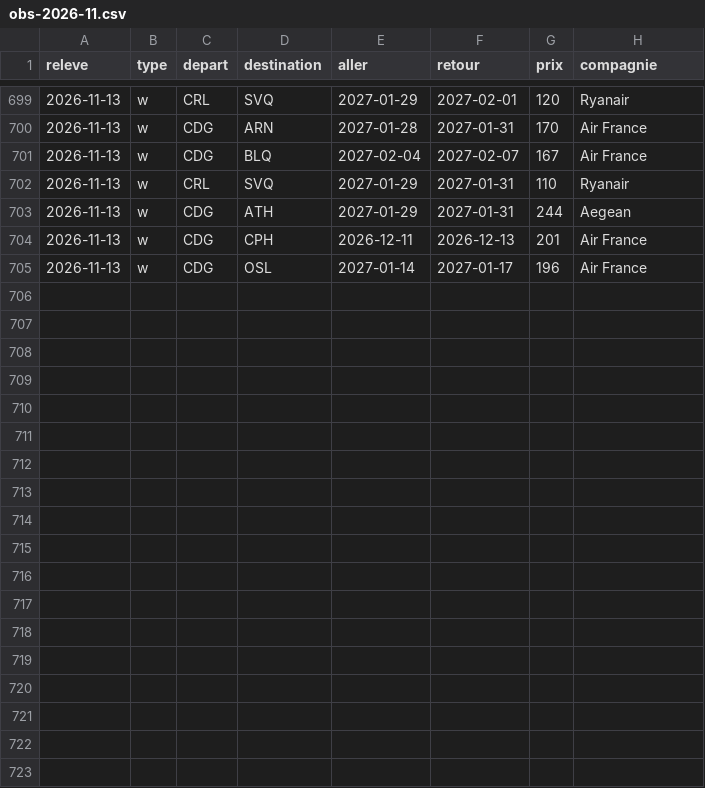
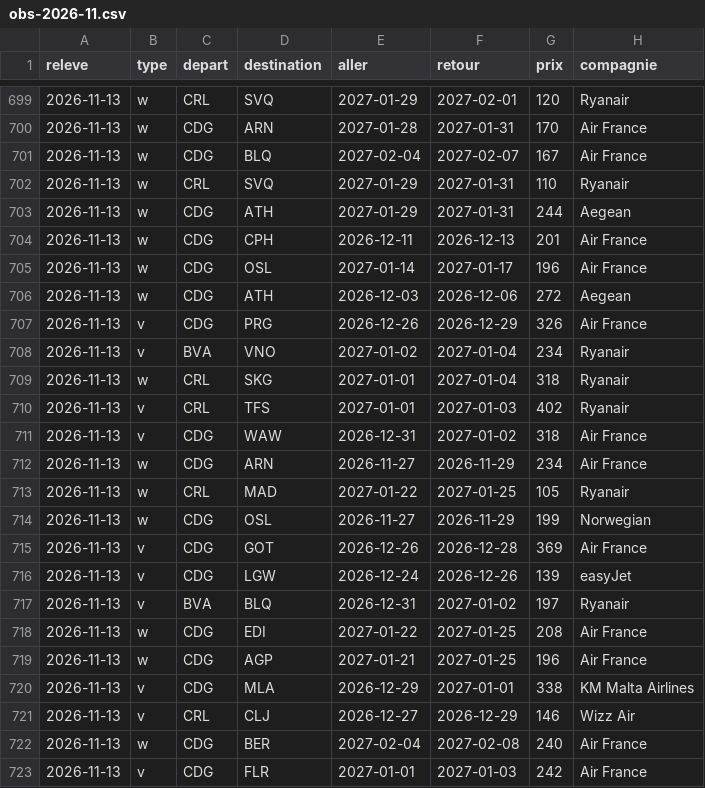
Before and after one commit to merwanyml/vols, a CSV file: data/court/obs-2026-11.csv, drawn as a sheet; only a part is shown, gaps mark what is left out; the diff names each change by its address in the sheet, - before the commit and + after, or states it on an @@ line.

Commit message:
Historique court courrier

```diff
--- a/data/court/obs-2026-11.csv
+++ b/data/court/obs-2026-11.csv
+row 706: 2026-11-13 | w | CDG | ATH | 2026-12-03 | 2026-12-06 | 272 | Aegean
+row 707: 2026-11-13 | v | CDG | PRG | 2026-12-26 | 2026-12-29 | 326 | Air France
+row 708: 2026-11-13 | v | BVA | VNO | 2027-01-02 | 2027-01-04 | 234 | Ryanair
+row 709: 2026-11-13 | w | CRL | SKG | 2027-01-01 | 2027-01-04 | 318 | Ryanair
+row 710: 2026-11-13 | v | CRL | TFS | 2027-01-01 | 2027-01-03 | 402 | Ryanair
+row 711: 2026-11-13 | v | CDG | WAW | 2026-12-31 | 2027-01-02 | 318 | Air France
+row 712: 2026-11-13 | w | CDG | ARN | 2026-11-27 | 2026-11-29 | 234 | Air France
+row 713: 2026-11-13 | w | CRL | MAD | 2027-01-22 | 2027-01-25 | 105 | Ryanair
+row 714: 2026-11-13 | w | CDG | OSL | 2026-11-27 | 2026-11-29 | 199 | Norwegian
+row 715: 2026-11-13 | v | CDG | GOT | 2026-12-26 | 2026-12-28 | 369 | Air France
+row 716: 2026-11-13 | v | CDG | LGW | 2026-12-24 | 2026-12-26 | 139 | easyJet
+row 717: 2026-11-13 | v | BVA | BLQ | 2026-12-31 | 2027-01-02 | 197 | Ryanair
+row 718: 2026-11-13 | w | CDG | EDI | 2027-01-22 | 2027-01-25 | 208 | Air France
+row 719: 2026-11-13 | w | CDG | AGP | 2027-01-21 | 2027-01-25 | 196 | Air France
+row 720: 2026-11-13 | v | CDG | MLA | 2026-12-29 | 2027-01-01 | 338 | KM Malta Airlines
+row 721: 2026-11-13 | v | CRL | CLJ | 2026-12-27 | 2026-12-29 | 146 | Wizz Air
+row 722: 2026-11-13 | w | CDG | BER | 2027-02-04 | 2027-02-08 | 240 | Air France
+row 723: 2026-11-13 | v | CDG | FLR | 2027-01-01 | 2027-01-03 | 242 | Air France
```
Also changed, not shown: data/court/lancements.csv, 2 other files.
